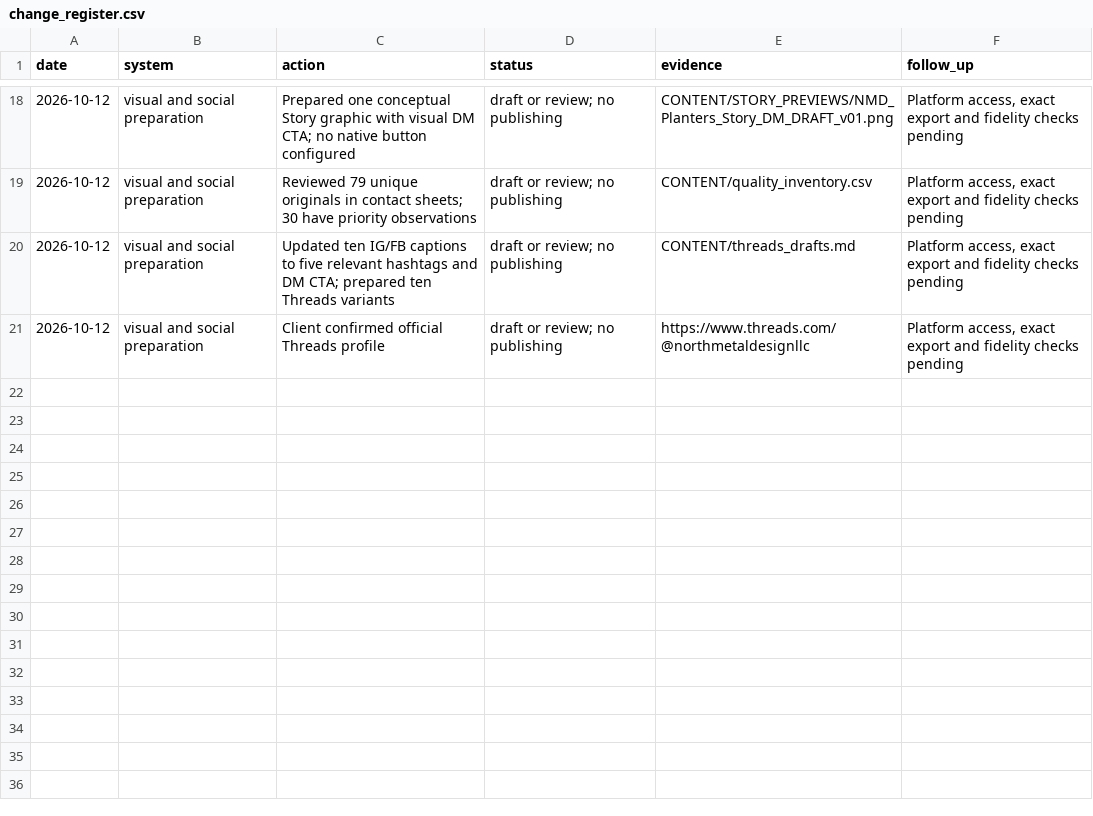
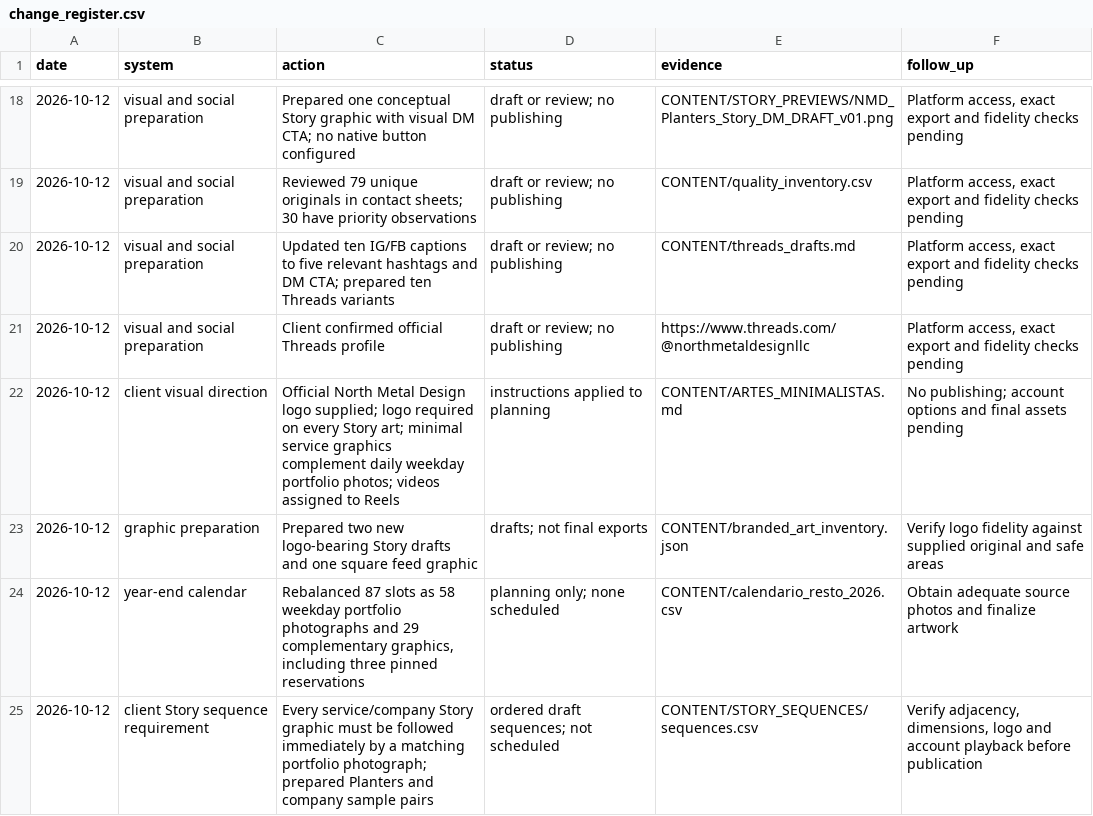
Before and after one commit to MGTechUSA/North_Metal_Design, a CSV file: REPORTS/change_register.csv, drawn as a sheet; only a part is shown, gaps mark what is left out; the diff names each change by its address in the sheet, - before the commit and + after, or states it on an @@ line.

```diff
--- a/REPORTS/change_register.csv
+++ b/REPORTS/change_register.csv
+row 22: 2026-10-12 | client visual direction | Official North Metal Design logo supplied; logo required on every Story art; minimal service graphics complement daily weekday portfolio photos; videos assigned to Reels | instructions applied to planning | CONTENT/ARTES_MINIMALISTAS.md | No publishing; account options and final assets pending
+row 23: 2026-10-12 | graphic preparation | Prepared two new logo-bearing Story drafts and one square feed graphic | drafts; not final exports | CONTENT/branded_art_inventory.json | Verify logo fidelity against supplied original and safe areas
+row 24: 2026-10-12 | year-end calendar | Rebalanced 87 slots as 58 weekday portfolio photographs and 29 complementary graphics, including three pinned reservations | planning only; none scheduled | CONTENT/calendario_resto_2026.csv | Obtain adequate source photos and finalize artwork
+row 25: 2026-10-12 | client Story sequence requirement | Every service/company Story graphic must be followed immediately by a matching portfolio photograph; prepared Planters and company sample pairs | ordered draft sequences; not scheduled | CONTENT/STORY_SEQUENCES/sequences.csv | Verify adjacency, dimensions, logo and account playback before publication
```
Also changed, not shown: REPORTS/evidence_register.csv, 18 other files.
